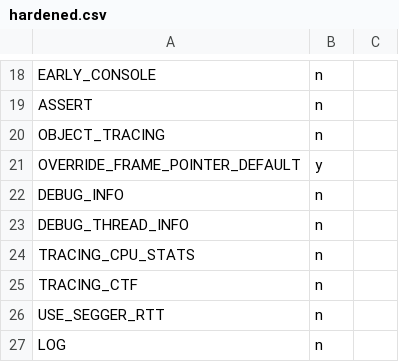
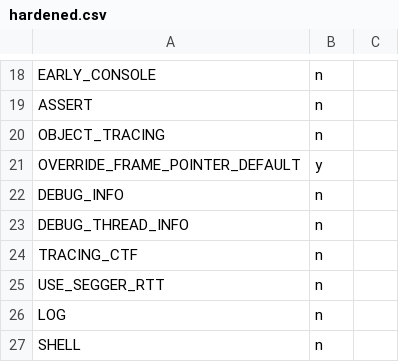
Before and after one commit to phytec/zephyr-phytec, a CSV file: scripts/kconfig/hardened.csv, drawn as a sheet; only a part is shown, gaps mark what is left out; the shorter side is filled out with more unchanged rows.

Commit message:
tracing: remove cpu_stats in favor of thread runtime stats
Removing CONFIG_TRACING_CPU_STATS in favor of
CONFIG_THREAD_RUNTIME_STATS which provides per thread stats. The same
functionality is also available when Thread analyzer is enabled with the
runtime stats enabled.

Signed-off-by: Anas Nashif <anas.nashif@intel.com>

```diff
--- a/scripts/kconfig/hardened.csv
+++ b/scripts/kconfig/hardened.csv
@@ -23,3 +23,2 @@ DEBUG_INFO,n
 DEBUG_THREAD_INFO,n
-TRACING_CPU_STATS,n
 TRACING_CTF,n
```
Also changed, not shown: 8 other files.
